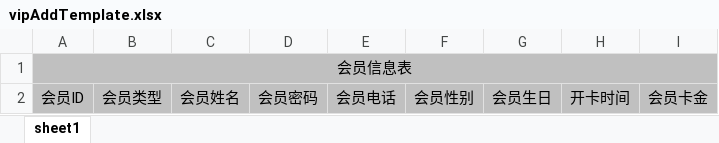
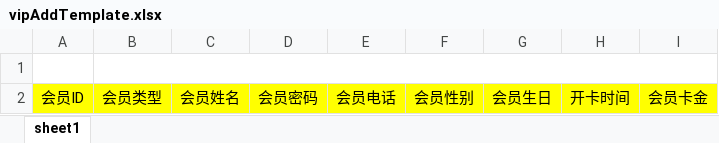
Before and after one commit to chenyicai0819/lifaApi, an Excel workbook: src/main/resources/static/vipAddTemplate.xlsx, sheet sheet1, drawn as a sheet; values as stored, in another font and other column widths than the file's, no borders; the diff names each change by its address in the sheet, - before the commit and + after, or states it on an @@ line.

Commit message:
完成读取excel并批量上传会员3

```diff
--- a/src/main/resources/static/vipAddTemplate.xlsx (sheet sheet1)
+++ b/src/main/resources/static/vipAddTemplate.xlsx (sheet sheet1)
-A1: 会员信息表
+A1: (empty)
-A1 fill: #C0C0C0
+A1 fill: none
-A1:I1 merged
+B1:I1 merged
-A2:I2 fill: #C0C0C0
+A2:I2 fill: #FFFF00
```
